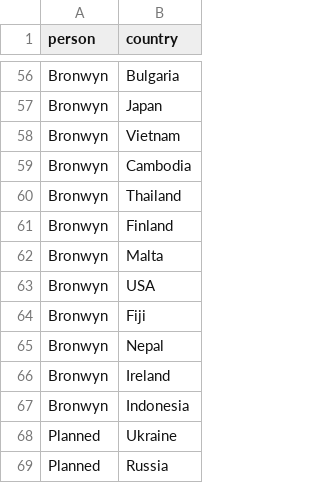
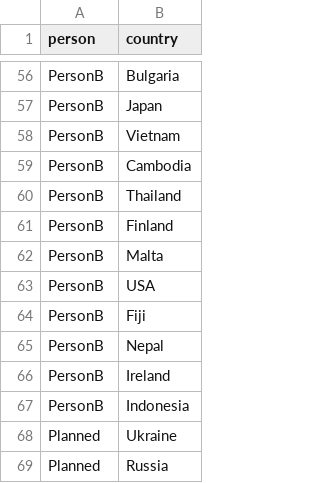
Before and after one commit to rokkuran/maps, a CSV file: visited.csv, drawn as a sheet; only a part is shown, gaps mark what is left out; the diff covers the shown part only; the diff names each change by its address in the sheet, - before the commit and + after, or states it on an @@ line.

```diff
--- a/visited.csv
+++ b/visited.csv
-A56:A67 (person): Bronwyn
+A56:A67 (person): PersonB
```
Also changed, not shown: 54 edited cells elsewhere in this file, 1 other file.
